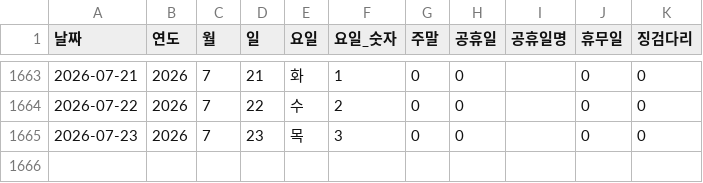
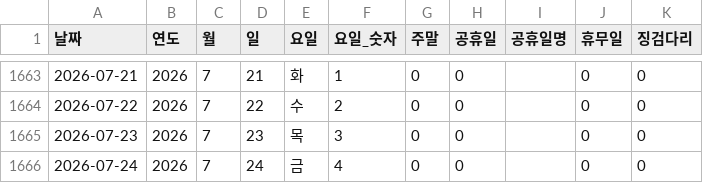
Before and after one commit to CSID-DGU/2026-1-CECD1-3-Hanwool-06, a CSV file: analysis/risk_snapshot/data/processed_data/날짜인덱스.csv, drawn as a sheet; only a part is shown, gaps mark what is left out; the diff names each change by its address in the sheet, - before the commit and + after, or states it on an @@ line.

```diff
--- a/analysis/risk_snapshot/data/processed_data/날짜인덱스.csv
+++ b/analysis/risk_snapshot/data/processed_data/날짜인덱스.csv
+row 1666: 2026-07-24 | 2026 | 7 | 24 | 금 | 4 | 0 | 0 |  | 0 | 0
```
Also changed, not shown: 3 other files.
